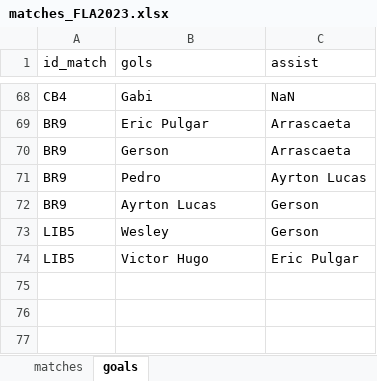
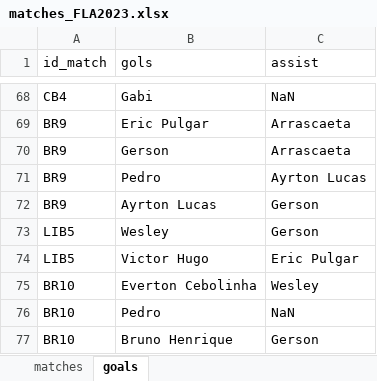
Before and after one commit to williamjouse/jogos-Flamengo-2023, an Excel workbook: data/matches_FLA2023.xlsx, sheet goals, drawn as a sheet; only a part is shown, gaps mark what is left out; values as stored, in another font and other column widths than the file's, no borders; the diff names each change by its address in the sheet, - before the commit and + after, or states it on an @@ line.

Commit message:
Atualização Data Fifa

```diff
--- a/data/matches_FLA2023.xlsx (sheet goals)
+++ b/data/matches_FLA2023.xlsx (sheet goals)
+row 75: BR10 | Everton Cebolinha | Wesley
+row 76: BR10 | Pedro | NaN
+row 77: BR10 | Bruno Henrique | Gerson
```
Also changed, not shown: sheet matches, 7 other files.
